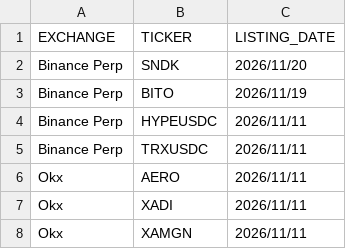
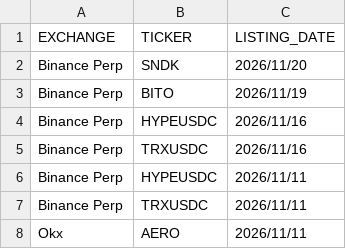
Before and after one commit to SDing-14/Major-CEX-Listing, a CSV file: listings_export_20261111.csv, drawn as a sheet; only a part is shown; the shorter side is filled out with more unchanged rows; the diff names each change by its address in the sheet, - before the commit and + after, or states it on an @@ line.

```diff
--- a/listings_export_20261111.csv
+++ b/listings_export_20261111.csv
+row 4: Binance Perp | HYPEUSDC | 2026/11/16
+row 5: Binance Perp | TRXUSDC | 2026/11/16
```
Also changed, not shown: 1 other file.
